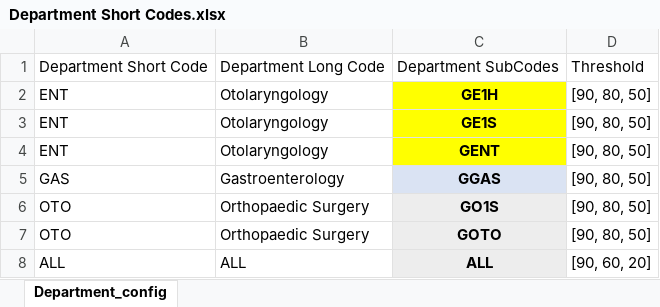
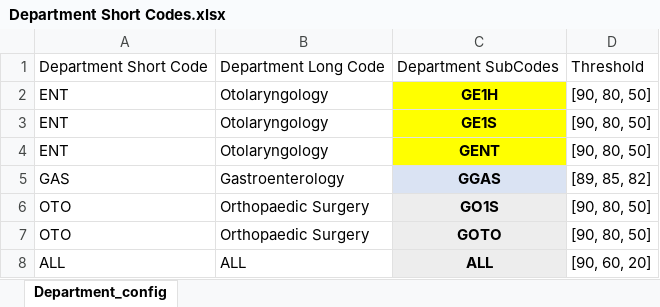
Before and after one commit to luckyzero0/MtechISS, an Excel workbook: Final Capstone/GUI/build/assets/DB/Department Short Codes.xlsx, sheet Department_config, drawn as a sheet; values as stored, in another font and other column widths than the file's, no borders; the diff names each change by its address in the sheet, - before the commit and + after, or states it on an @@ line.

```diff
--- a/Final Capstone/GUI/build/assets/DB/Department Short Codes.xlsx (sheet Department_config)
+++ b/Final Capstone/GUI/build/assets/DB/Department Short Codes.xlsx (sheet Department_config)
-D5: [90, 80, 50]
+D5: [89, 85, 82]
```
Also changed, not shown: Final Capstone/GUI/build/assets/DB/Configuration.xlsx, Final Capstone/GUI/build/assets/DB/DB File.xlsx, 9 other files.
